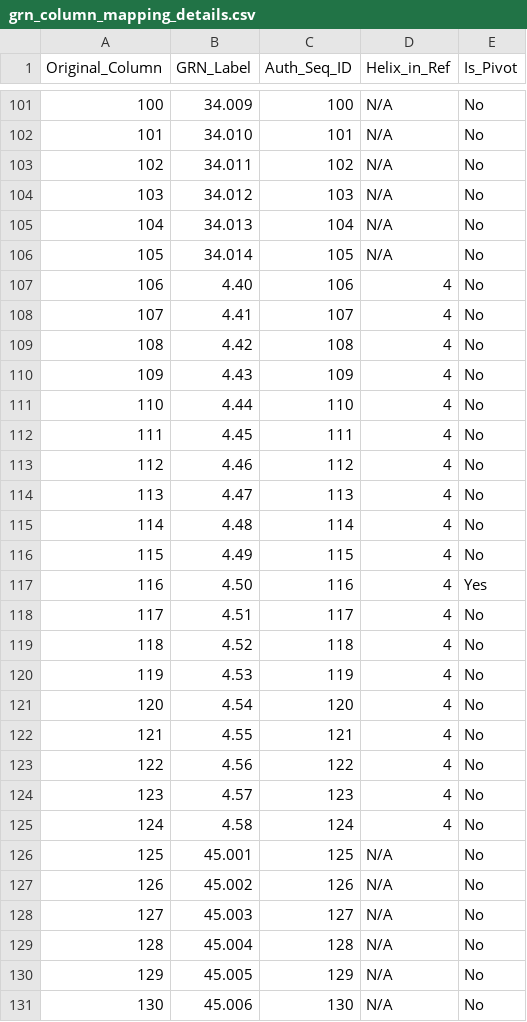
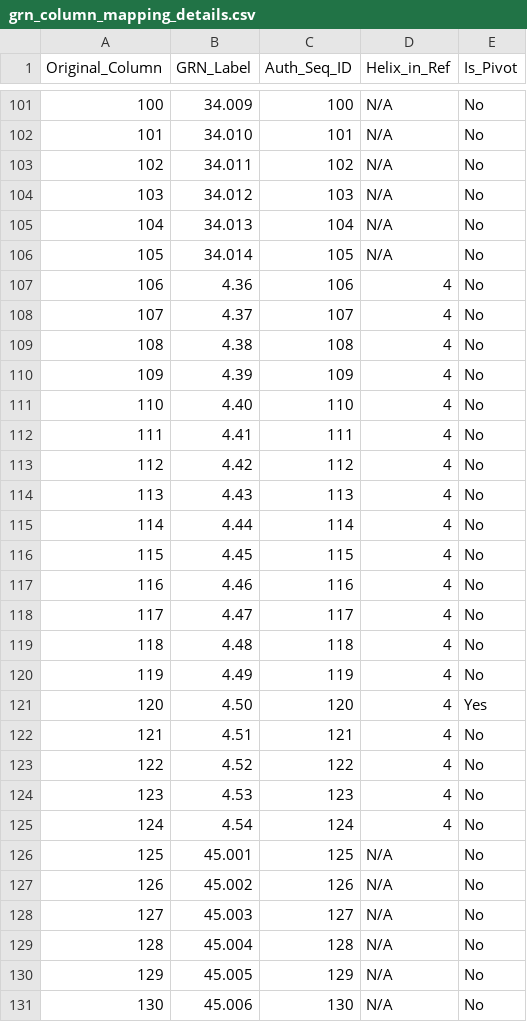
Before and after one commit to flurinh/MOGRN, a CSV file: opsin_grn_tables/grn_column_mapping_details.csv, drawn as a sheet; only a part is shown, gaps mark what is left out; the diff covers the shown part only.

```diff
--- a/opsin_grn_tables/grn_column_mapping_details.csv
+++ b/opsin_grn_tables/grn_column_mapping_details.csv
@@ -106,21 +106,21 @@ Original_Column,GRN_Label,Auth_Seq_ID,Helix_in_Ref,Is_Pivot
 105,34.014,105,N/A,No
-106,4.40,106,4,No
-107,4.41,107,4,No
-108,4.42,108,4,No
-109,4.43,109,4,No
-110,4.44,110,4,No
-111,4.45,111,4,No
-112,4.46,112,4,No
-113,4.47,113,4,No
-114,4.48,114,4,No
-115,4.49,115,4,No
-116,4.50,116,4,Yes
-117,4.51,117,4,No
-118,4.52,118,4,No
-119,4.53,119,4,No
-120,4.54,120,4,No
-121,4.55,121,4,No
-122,4.56,122,4,No
-123,4.57,123,4,No
-124,4.58,124,4,No
+106,4.36,106,4,No
+107,4.37,107,4,No
+108,4.38,108,4,No
+109,4.39,109,4,No
+110,4.40,110,4,No
+111,4.41,111,4,No
+112,4.42,112,4,No
+113,4.43,113,4,No
+114,4.44,114,4,No
+115,4.45,115,4,No
+116,4.46,116,4,No
+117,4.47,117,4,No
+118,4.48,118,4,No
+119,4.49,119,4,No
+120,4.50,120,4,Yes
+121,4.51,121,4,No
+122,4.52,122,4,No
+123,4.53,123,4,No
+124,4.54,124,4,No
 125,45.001,125,N/A,No
```
Also changed, not shown: 42 edited cells elsewhere in this file, opsin_grn_tables/ca_residue_table_grn.csv, opsin_grn_tables/residue_table_grn.csv, 13 other files.
